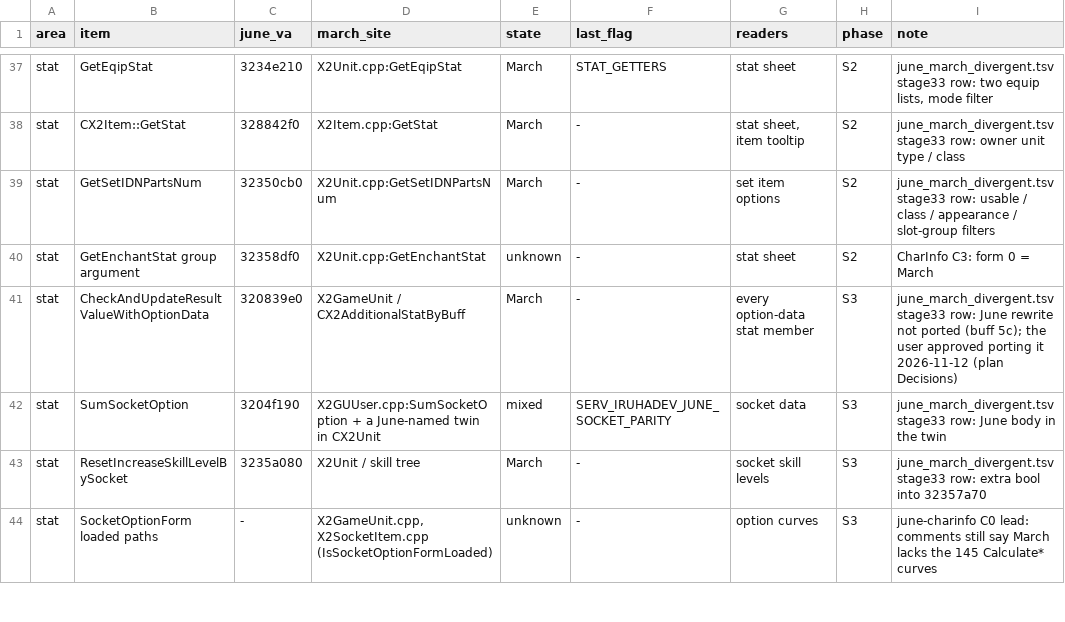
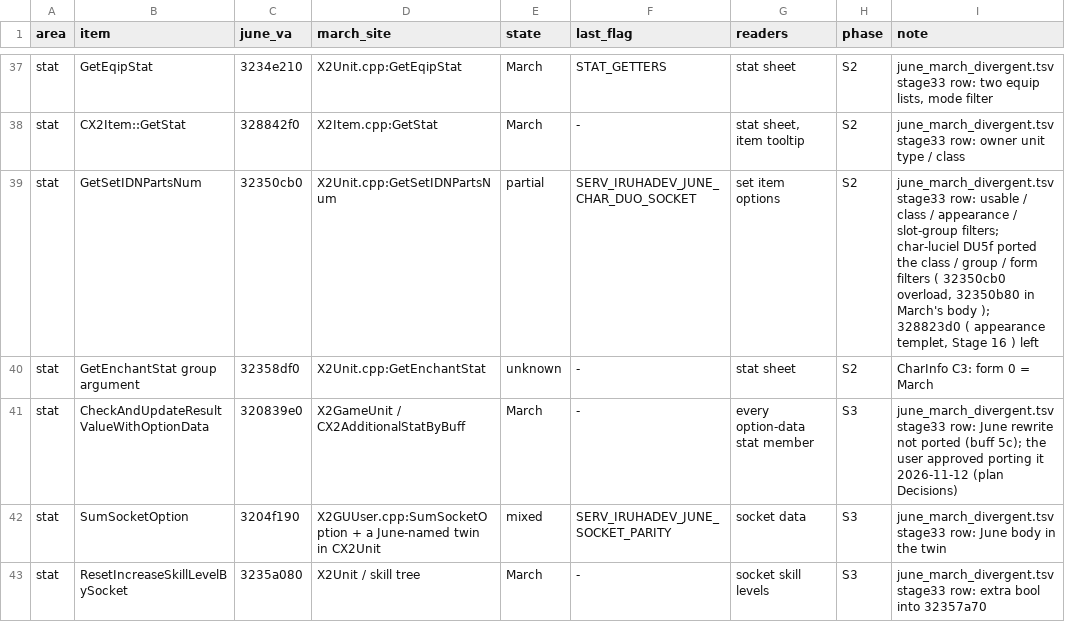
Before and after one commit to pftmclub/els0114_luciel, a TSV file: june2017_re/statcalc/statcalc_map.tsv, drawn as a sheet; only a part is shown, gaps mark what is left out; the shorter side is filled out with more unchanged rows.

```diff
--- a/june2017_re/statcalc/statcalc_map.tsv
+++ b/june2017_re/statcalc/statcalc_map.tsv
@@ -38,3 +38,3 @@ stat	GetEqipStat	3234e210	X2Unit.cpp:GetEqipStat	March	STAT_GETTERS	stat sheet	S
 stat	CX2Item::GetStat	328842f0	X2Item.cpp:GetStat	March	-	stat sheet, item tooltip	S2	june_march_divergent.tsv stage33 row: owner unit type / class
-stat	GetSetIDNPartsNum	32350cb0	X2Unit.cpp:GetSetIDNPartsNum	March	-	set item options	S2	june_march_divergent.tsv stage33 row: usable / class / appearance / slot-group filters
+stat	GetSetIDNPartsNum	32350cb0	X2Unit.cpp:GetSetIDNPartsNum	partial	SERV_IRUHADEV_JUNE_CHAR_DUO_SOCKET	set item options	S2	june_march_divergent.tsv stage33 row: usable / class / appearance / slot-group filters; char-luciel DU5f ported the class / group / form filters ( 32350cb0 overload, 32350b80 in March's body ); 328823d0 ( appearance templet, Stage 16 ) left
 stat	GetEnchantStat group argument	32358df0	X2Unit.cpp:GetEnchantStat	unknown	-	stat sheet	S2	CharInfo C3: form 0 = March
```
Also changed, not shown: tools/data/june_march_divergent.tsv, 18 other files.
